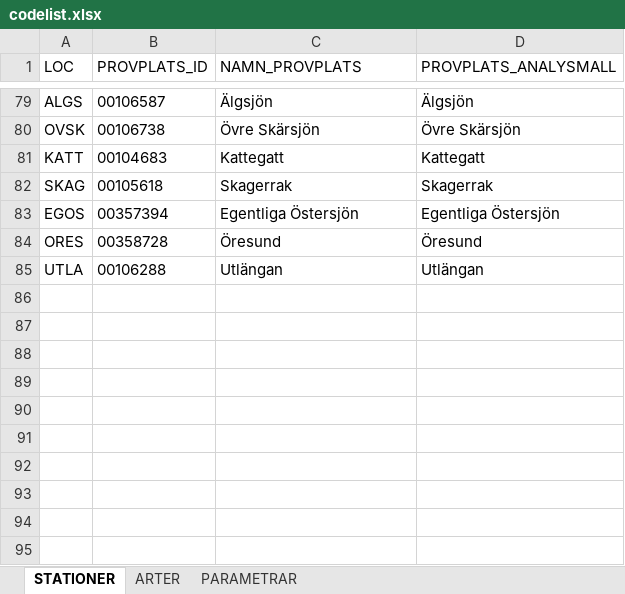
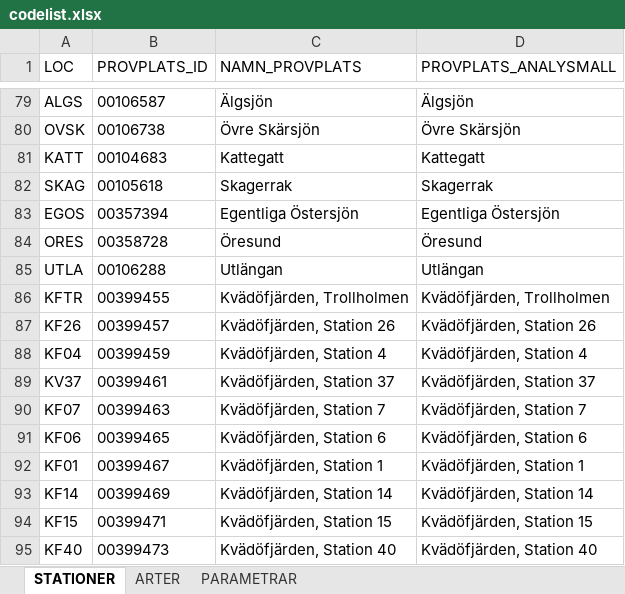
Before and after one commit to NRM-MOC/MoCiS2, an Excel workbook: inst/extdata/codelist.xlsx, sheet STATIONER, drawn as a sheet; only a part is shown, gaps mark what is left out; values as stored, in another font and other column widths than the file's, no borders; the diff names each change by its address in the sheet, - before the commit and + after, or states it on an @@ line.

Commit message:
Added Kvädöfjärden stations

```diff
--- a/inst/extdata/codelist.xlsx (sheet STATIONER)
+++ b/inst/extdata/codelist.xlsx (sheet STATIONER)
+row 86: KFTR | 00399455 | Kvädöfjärden, Trollholmen | Kvädöfjärden, Trollholmen
+row 87: KF26 | 00399457 | Kvädöfjärden, Station 26 | Kvädöfjärden, Station 26
+row 88: KF04 | 00399459 | Kvädöfjärden, Station 4 | Kvädöfjärden, Station 4
+row 89: KV37 | 00399461 | Kvädöfjärden, Station 37 | Kvädöfjärden, Station 37
+row 90: KF07 | 00399463 | Kvädöfjärden, Station 7 | Kvädöfjärden, Station 7
+row 91: KF06 | 00399465 | Kvädöfjärden, Station 6 | Kvädöfjärden, Station 6
+row 92: KF01 | 00399467 | Kvädöfjärden, Station 1 | Kvädöfjärden, Station 1
+row 93: KF14 | 00399469 | Kvädöfjärden, Station 14 | Kvädöfjärden, Station 14
+row 94: KF15 | 00399471 | Kvädöfjärden, Station 15 | Kvädöfjärden, Station 15
+row 95: KF40 | 00399473 | Kvädöfjärden, Station 40 | Kvädöfjärden, Station 40
```
